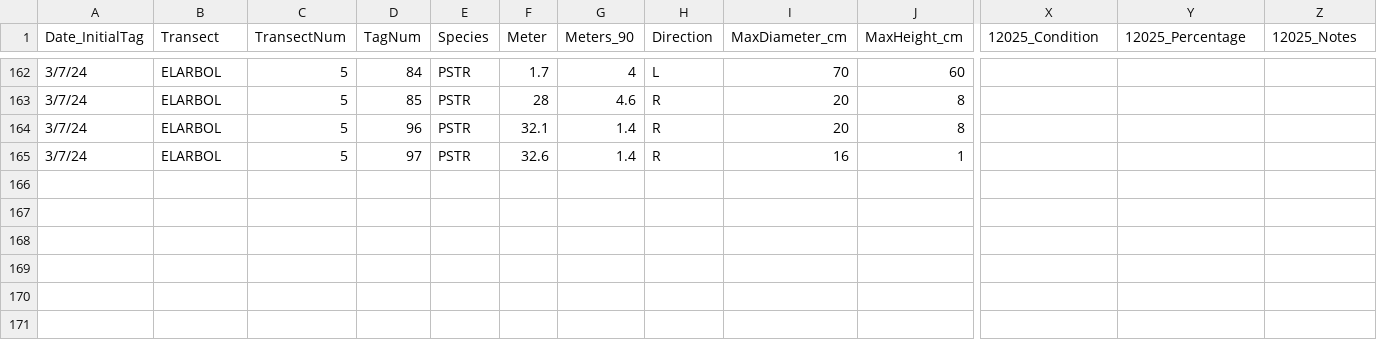
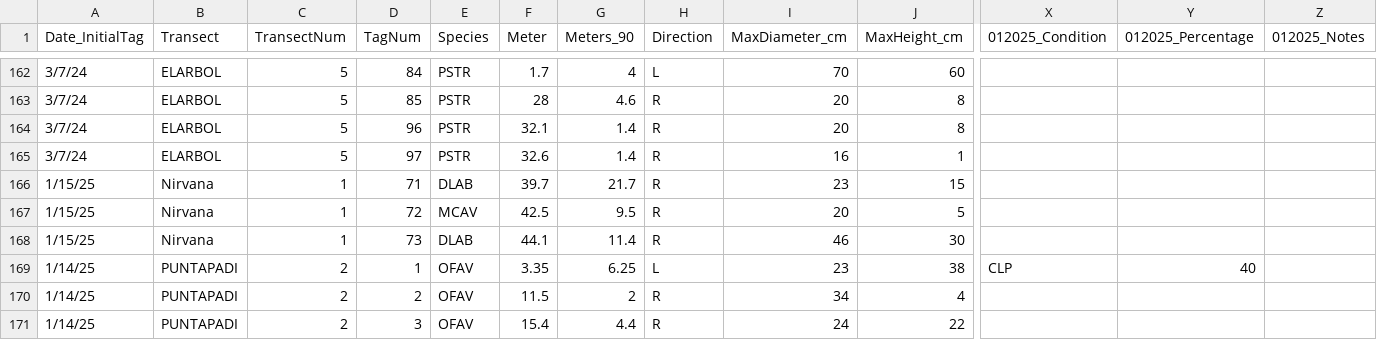
Before and after one commit to GWLab-UML/SAN_CORDAP, a CSV file: Sample_Data/SAN_ColonyData.csv, drawn as a sheet; only a part is shown, gaps mark what is left out; rows hold the shown columns only; the diff covers the shown part only; the diff names each change by its address in the sheet, - before the commit and + after, or states it on an @@ line.

```diff
--- a/Sample_Data/SAN_ColonyData.csv
+++ b/Sample_Data/SAN_ColonyData.csv
-X1: 12025_Condition
+X1: 012025_Condition
-Y1: 12025_Percentage
+Y1: 012025_Percentage
-Z1: 12025_Notes
+Z1: 012025_Notes
+row 166: 1/15/25 | Nirvana | 1 | 71 | DLAB | 39.7 | 21.7 | R | 23 | 15
+row 167: 1/15/25 | Nirvana | 1 | 72 | MCAV | 42.5 | 9.5 | R | 20 | 5
+row 168: 1/15/25 | Nirvana | 1 | 73 | DLAB | 44.1 | 11.4 | R | 46 | 30
+row 169: 1/14/25 | PUNTAPADI | 2 | 1 | OFAV | 3.35 | 6.25 | L | 23 | 38 | CLP | 40
+row 170: 1/14/25 | PUNTAPADI | 2 | 2 | OFAV | 11.5 | 2 | R | 34 | 4
+row 171: 1/14/25 | PUNTAPADI | 2 | 3 | OFAV | 15.4 | 4.4 | R | 24 | 22
```
Also changed, not shown: 27 edited cells elsewhere in this file, Sample_Data/SAN_Antibiotictreatment.csv, Sample_Data/SAN_Samples.csv.
